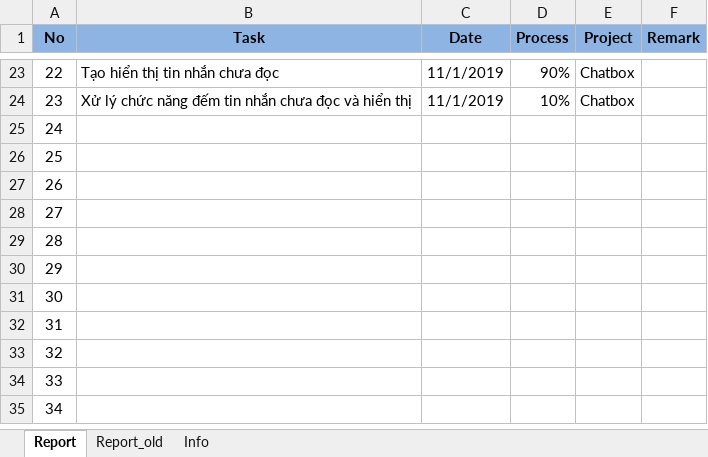
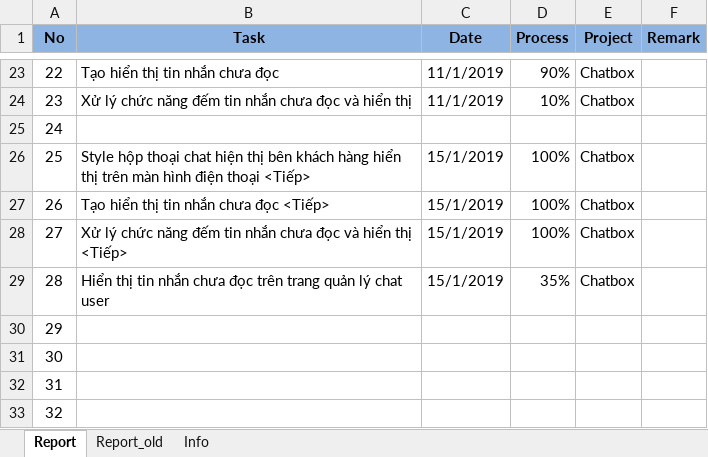
Before and after one commit to pcadev/Reports, an Excel workbook: DailyReport/DailyReport_DuongLT.xlsx, sheet Report, drawn as a sheet; only a part is shown, gaps mark what is left out; the shorter side is filled out with more unchanged rows; values as stored, in another font and other column widths than the file's, no borders; the diff names each change by its address in the sheet, - before the commit and + after, or states it on an @@ line.

Commit message:
15.01.19 báo cáo

```diff
--- a/DailyReport/DailyReport_DuongLT.xlsx (sheet Report)
+++ b/DailyReport/DailyReport_DuongLT.xlsx (sheet Report)
-B26 (Task): (empty)
+B26 (Task): Style hộp thoại chat hiện thị bên khách hàng hiển thị trên màn hình điện thoại <Tiếp>
-C26:C29 (Date): (empty)
+C26:C29 (Date): 15/1/2019
-D26:D28 (Process): (empty)
+D26:D28 (Process): 100%
-E26:E29 (Project): (empty)
+E26:E29 (Project): Chatbox
-B27 (Task): (empty)
+B27 (Task): Tạo hiển thị tin nhắn chưa đọc <Tiếp>
-B28 (Task): (empty)
+B28 (Task): Xử lý chức năng đếm tin nhắn chưa đọc và hiển thị <Tiếp>
-B29 (Task): (empty)
+B29 (Task): Hiển thị tin nhắn chưa đọc trên trang quản lý chat user
-D29 (Process): (empty)
+D29 (Process): 35%
```
